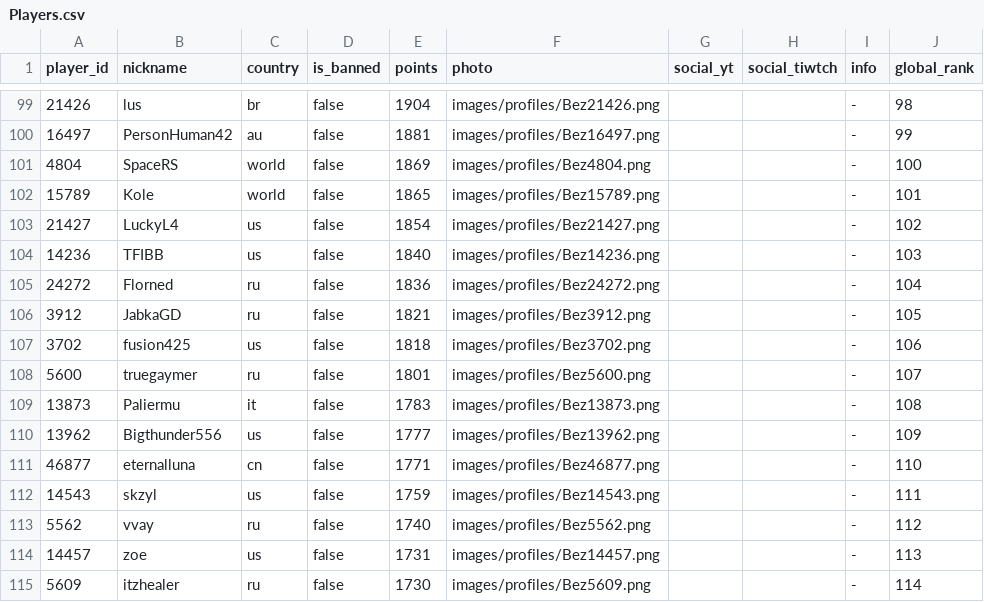
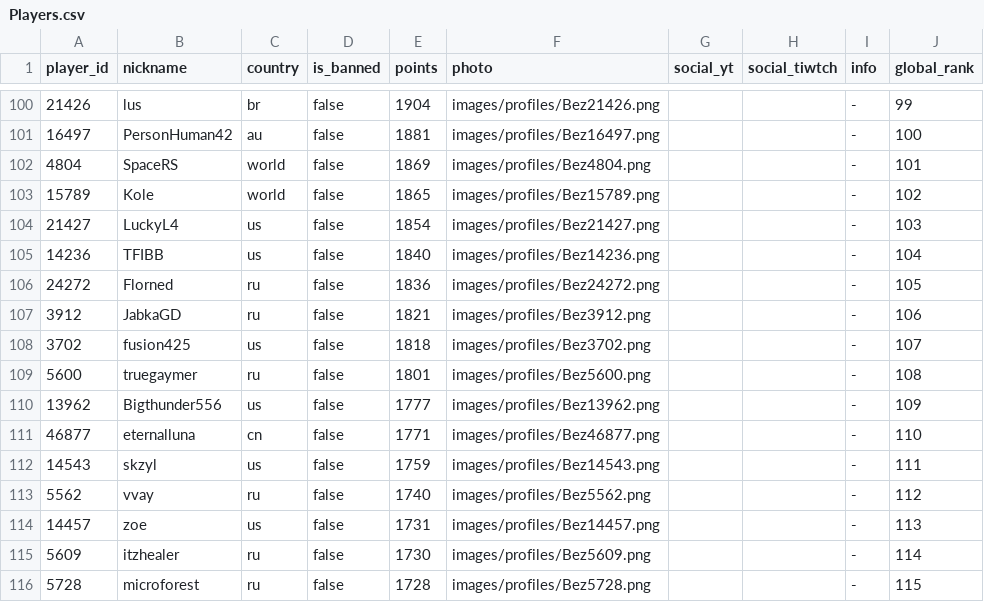
Before and after one commit to hertzzzzzz/h-cr, a CSV file: Players.csv, drawn as a sheet; only a part is shown, gaps mark what is left out; the shorter side is filled out with more unchanged rows; the diff covers the shown part only.

```diff
--- a/Players.csv
+++ b/Players.csv
@@ -99,12 +100,11 @@
-21426,lus,br,false,1904,images/profiles/Bez21426.png,,,-,98
-16497,PersonHuman42,au,false,1881,images/profiles/Bez16497.png,,,-,99
-4804,SpaceRS,world,false,1869,images/profiles/Bez4804.png,,,-,100
-15789,Kole,world,false,1865,images/profiles/Bez15789.png,,,-,101
-21427,LuckyL4,us,false,1854,images/profiles/Bez21427.png,,,-,102
-14236,TFIBB,us,false,1840,images/profiles/Bez14236.png,,,-,103
-24272,Florned,ru,false,1836,images/profiles/Bez24272.png,,,-,104
-3912,JabkaGD,ru,false,1821,images/profiles/Bez3912.png,,,-,105
-3702,fusion425,us,false,1818,images/profiles/Bez3702.png,,,-,106
-5600,truegaymer,ru,false,1801,images/profiles/Bez5600.png,,,-,107
-13873,Paliermu,it,false,1783,images/profiles/Bez13873.png,,,-,108
+21426,lus,br,false,1904,images/profiles/Bez21426.png,,,-,99
+16497,PersonHuman42,au,false,1881,images/profiles/Bez16497.png,,,-,100
+4804,SpaceRS,world,false,1869,images/profiles/Bez4804.png,,,-,101
+15789,Kole,world,false,1865,images/profiles/Bez15789.png,,,-,102
+21427,LuckyL4,us,false,1854,images/profiles/Bez21427.png,,,-,103
+14236,TFIBB,us,false,1840,images/profiles/Bez14236.png,,,-,104
+24272,Florned,ru,false,1836,images/profiles/Bez24272.png,,,-,105
+3912,JabkaGD,ru,false,1821,images/profiles/Bez3912.png,,,-,106
+3702,fusion425,us,false,1818,images/profiles/Bez3702.png,,,-,107
+5600,truegaymer,ru,false,1801,images/profiles/Bez5600.png,,,-,108
 13962,Bigthunder556,us,false,1777,images/profiles/Bez13962.png,,,-,109
```
Also changed, not shown: 1 added row and 26 edited cells elsewhere in this file, Records.csv.
